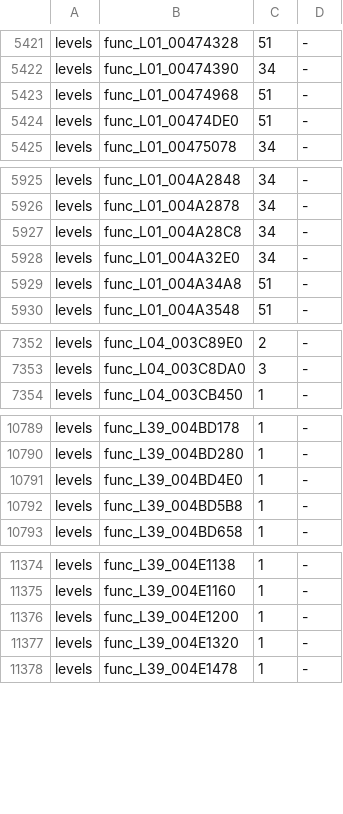
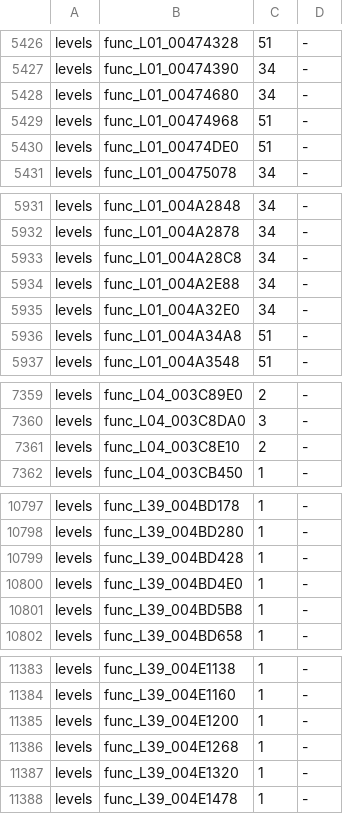
Before and after one commit to OpenRAC/rac3-decomp, a TSV file: config/us/built.tsv, drawn as a sheet; only a part is shown, gaps mark what is left out; the diff covers the shown part only.

```diff
--- a/config/us/built.tsv
+++ b/config/us/built.tsv
@@ -5422,2 +5427,3 @@ levels	func_L01_00474328	51	-
 levels	func_L01_00474390	34	-
+levels	func_L01_00474680	34	-
 levels	func_L01_00474968	51	-
@@ -5927,2 +5933,3 @@ levels	func_L01_004A2878	34	-
 levels	func_L01_004A28C8	34	-
+levels	func_L01_004A2E88	34	-
 levels	func_L01_004A32E0	34	-
@@ -7353,2 +7360,3 @@ levels	func_L04_003C89E0	2	-
 levels	func_L04_003C8DA0	3	-
+levels	func_L04_003C8E10	2	-
 levels	func_L04_003CB450	1	-
@@ -10790,2 +10798,3 @@ levels	func_L39_004BD178	1	-
 levels	func_L39_004BD280	1	-
+levels	func_L39_004BD428	1	-
 levels	func_L39_004BD4E0	1	-
@@ -11376,2 +11385,3 @@ levels	func_L39_004E1160	1	-
 levels	func_L39_004E1200	1	-
+levels	func_L39_004E1268	1	-
 levels	func_L39_004E1320	1	-
```
Also changed, not shown: 12 added rows elsewhere in this file, config/levels/boundaries.tsv, 35 other files.
